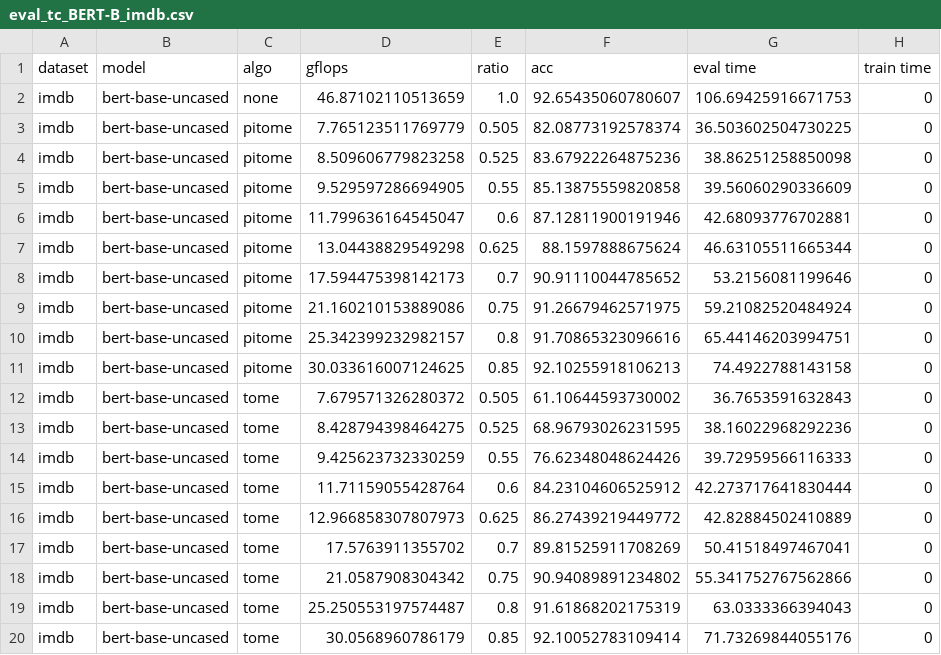
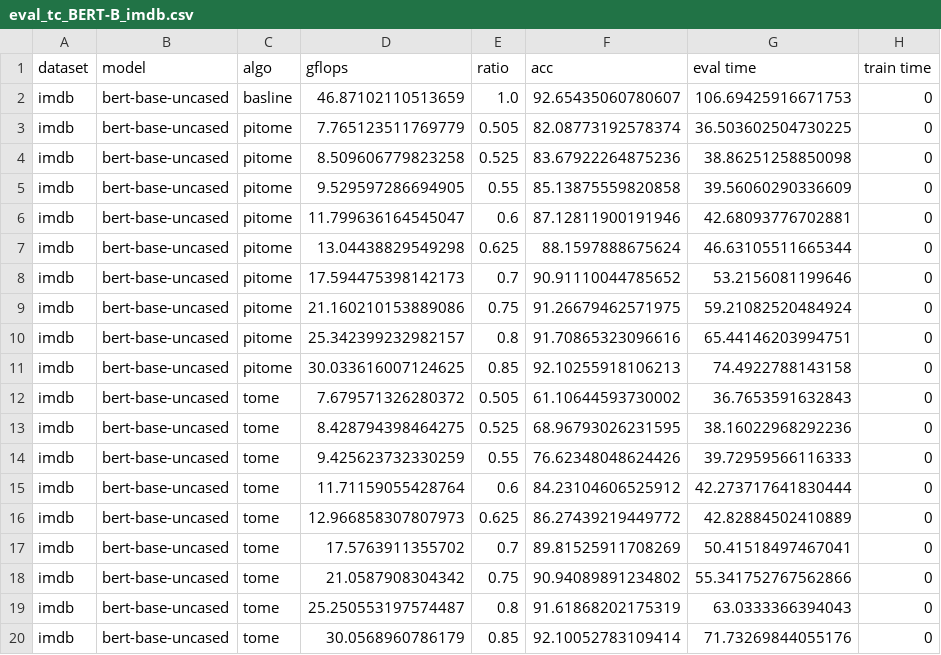
Before and after one commit to hchautran/PiToMe, a CSV file: eval_tc_BERT-B_imdb.csv, drawn as a sheet; the diff names each change by its address in the sheet, - before the commit and + after, or states it on an @@ line.

Commit message:
update

```diff
--- a/eval_tc_BERT-B_imdb.csv
+++ b/eval_tc_BERT-B_imdb.csv
-C2 (algo): none
+C2 (algo): basline
```
